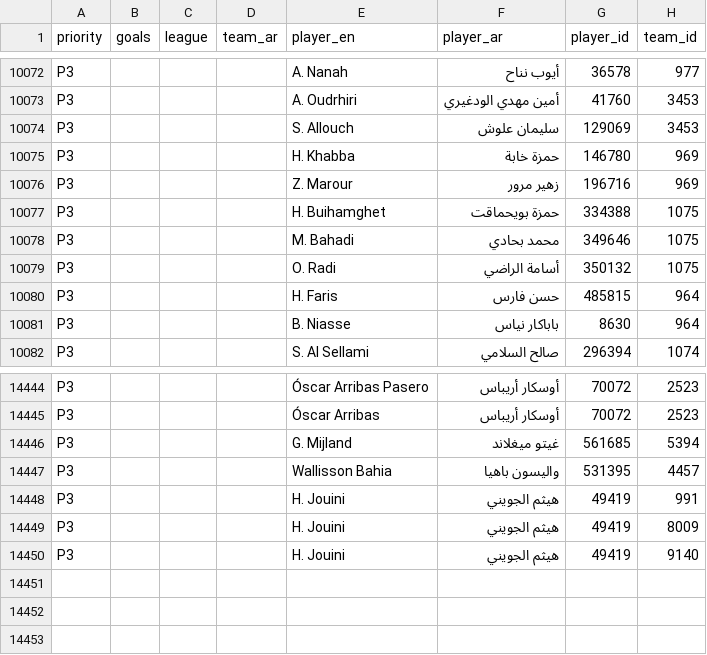
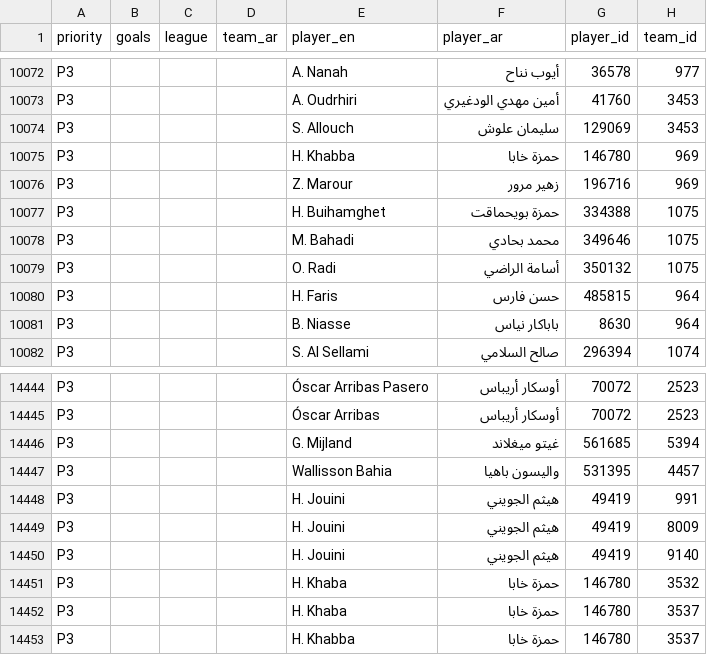
Before and after one commit to amrojaish/football, a CSV file: players_ar.csv, drawn as a sheet; only a part is shown, gaps mark what is left out.

```diff
--- a/players_ar.csv
+++ b/players_ar.csv
@@ -10074,3 +10074,3 @@ P3,,,,A. Oudrhiri,أمين مهدي الودغيري,41760,3453
 P3,,,,S. Allouch,سليمان علوش,129069,3453
-P3,,,,H. Khabba,حمزة خابة,146780,969
+P3,,,,H. Khabba,حمزة خابا,146780,969
 P3,,,,Z. Marour,زهير مرور,196716,969
@@ -14450 +14450,4 @@ P3,,,,H. Jouini,هيثم الجويني,49419,8009
 P3,,,,H. Jouini,هيثم الجويني,49419,9140
+P3,,,,H. Khaba,حمزة خابا,146780,3532
+P3,,,,H. Khaba,حمزة خابا,146780,3537
+P3,,,,H. Khabba,حمزة خابا,146780,3537
```
Also changed, not shown: goal_player_overrides.csv.
